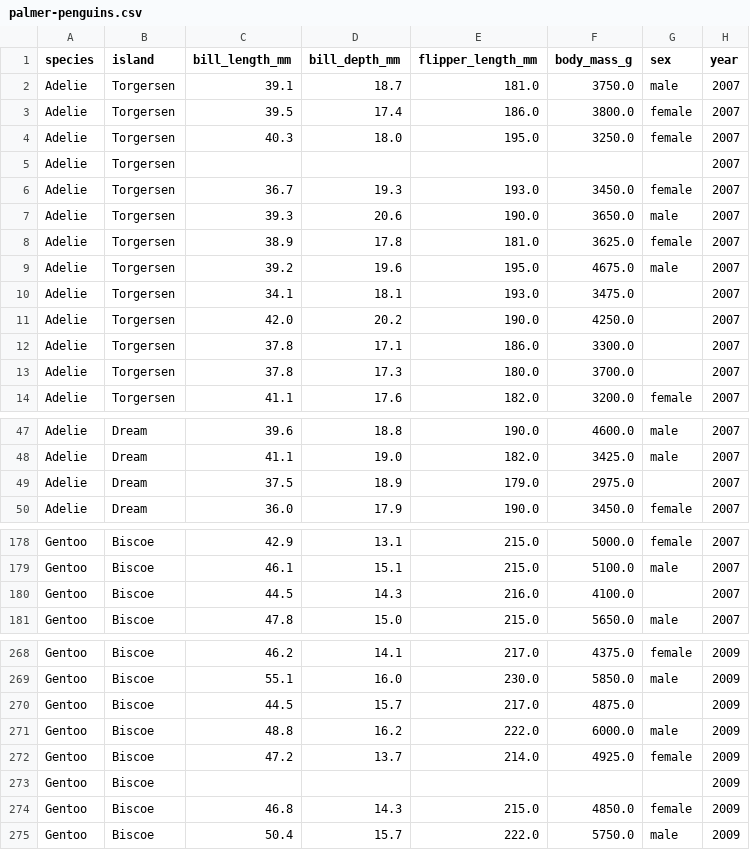
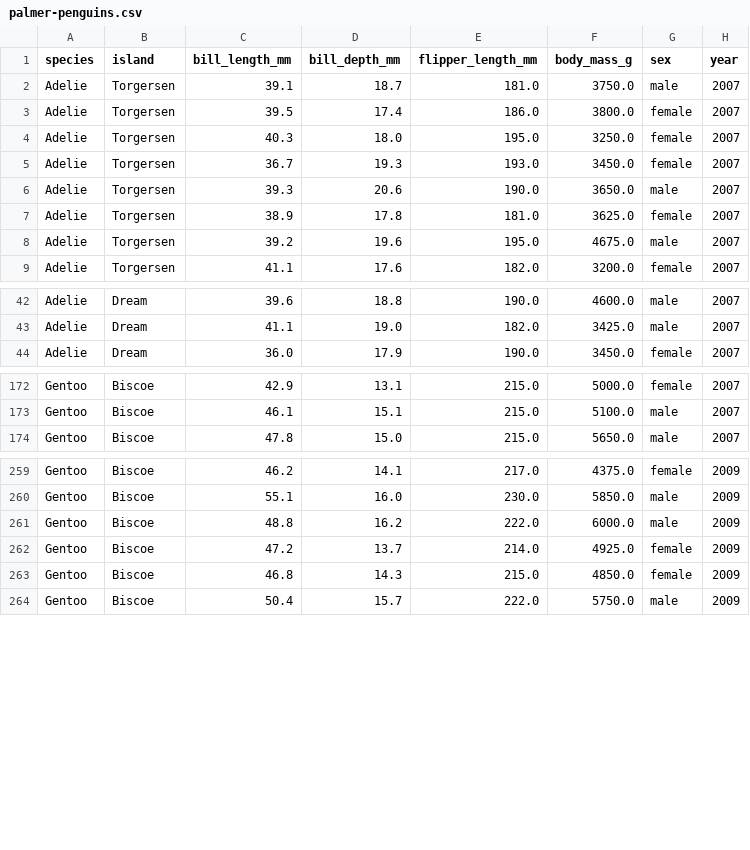
Before and after one commit to CU-Denver-MathStats-OER/Statistical-Theory, a CSV file: Data/Calc/palmer-penguins.csv, drawn as a sheet; only a part is shown, gaps mark what is left out; the diff covers the shown part only.

Commit message:
adding penguin data

```diff
--- a/Data/Calc/palmer-penguins.csv
+++ b/Data/Calc/palmer-penguins.csv
@@ -4,3 +4,2 @@ Adelie,Torgersen,39.5,17.4,186.0,3800.0,female,2007
 Adelie,Torgersen,40.3,18.0,195.0,3250.0,female,2007
-Adelie,Torgersen,,,,,,2007
 Adelie,Torgersen,36.7,19.3,193.0,3450.0,female,2007
@@ -9,6 +8,2 @@ Adelie,Torgersen,38.9,17.8,181.0,3625.0,female,2007
 Adelie,Torgersen,39.2,19.6,195.0,4675.0,male,2007
-Adelie,Torgersen,34.1,18.1,193.0,3475.0,,2007
-Adelie,Torgersen,42.0,20.2,190.0,4250.0,,2007
-Adelie,Torgersen,37.8,17.1,186.0,3300.0,,2007
-Adelie,Torgersen,37.8,17.3,180.0,3700.0,,2007
 Adelie,Torgersen,41.1,17.6,182.0,3200.0,female,2007
@@ -48,3 +43,2 @@ Adelie,Dream,39.6,18.8,190.0,4600.0,male,2007
 Adelie,Dream,41.1,19.0,182.0,3425.0,male,2007
-Adelie,Dream,37.5,18.9,179.0,2975.0,,2007
 Adelie,Dream,36.0,17.9,190.0,3450.0,female,2007
@@ -179,3 +173,2 @@ Gentoo,Biscoe,42.9,13.1,215.0,5000.0,female,2007
 Gentoo,Biscoe,46.1,15.1,215.0,5100.0,male,2007
-Gentoo,Biscoe,44.5,14.3,216.0,4100.0,,2007
 Gentoo,Biscoe,47.8,15.0,215.0,5650.0,male,2007
@@ -269,6 +260,4 @@ Gentoo,Biscoe,46.2,14.1,217.0,4375.0,female,2009
 Gentoo,Biscoe,55.1,16.0,230.0,5850.0,male,2009
-Gentoo,Biscoe,44.5,15.7,217.0,4875.0,,2009
 Gentoo,Biscoe,48.8,16.2,222.0,6000.0,male,2009
 Gentoo,Biscoe,47.2,13.7,214.0,4925.0,female,2009
-Gentoo,Biscoe,,,,,,2009
 Gentoo,Biscoe,46.8,14.3,215.0,4850.0,female,2009
```
Also changed, not shown: 2 removed rows elsewhere in this file.
